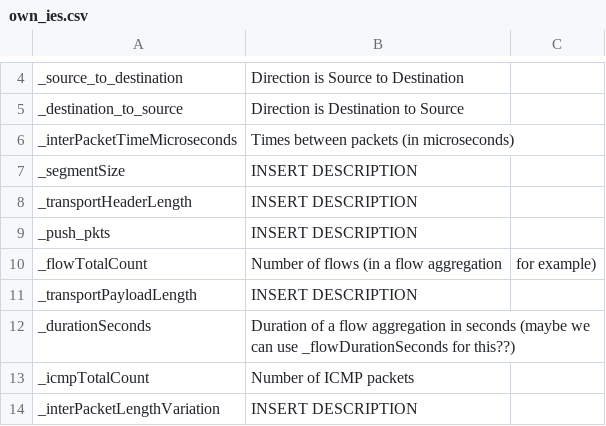
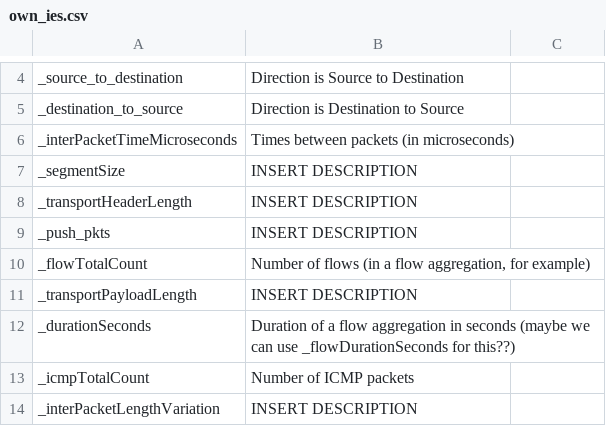
Before and after one commit to CN-TU/ntarc-spec, a CSV file: data/own_ies.csv, drawn as a sheet; only a part is shown, gaps mark what is left out.

Commit message:
fixed line with too many columns

```diff
--- a/data/own_ies.csv
+++ b/data/own_ies.csv
@@ -9,3 +9,3 @@ _transportHeaderLength, INSERT DESCRIPTION
 _push_pkts, INSERT DESCRIPTION
-_flowTotalCount, Number of flows (in a flow aggregation, for example)
+_flowTotalCount, "Number of flows (in a flow aggregation, for example)"
 _transportPayloadLength, INSERT DESCRIPTION
```
